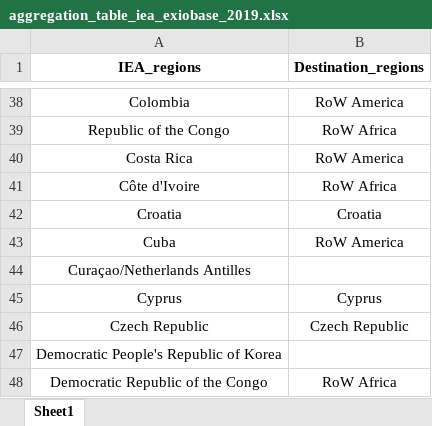
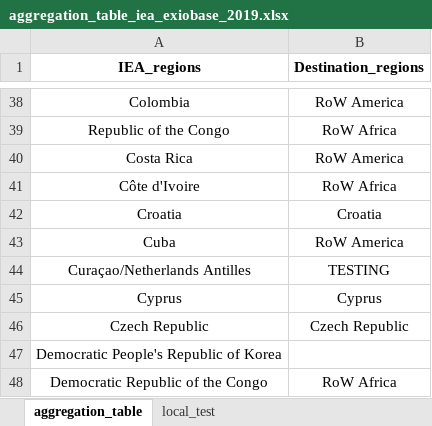
Before and after one commit to MatthewHeun/IEATools, an Excel workbook: inst/extdata/aggregation_table_iea_exiobase_2019.xlsx, sheet aggregation_table, drawn as a sheet; only a part is shown, gaps mark what is left out; values as stored, in another font and other column widths than the file's, no borders; the diff names each change by its address in the sheet, - before the commit and + after, or states it on an @@ line.

```diff
--- a/inst/extdata/aggregation_table_iea_exiobase_2019.xlsx (sheet aggregation_table)
+++ b/inst/extdata/aggregation_table_iea_exiobase_2019.xlsx (sheet aggregation_table)
-sheet tab: Sheet1
+sheet tab: aggregation_table
+sheet tab: local_test
-B44 (Destination_regions): (empty)
+B44 (Destination_regions): TESTING
```
Also changed, not shown: inst/extdata/aggregation_table_iea_exiobase_2020.xlsx.
